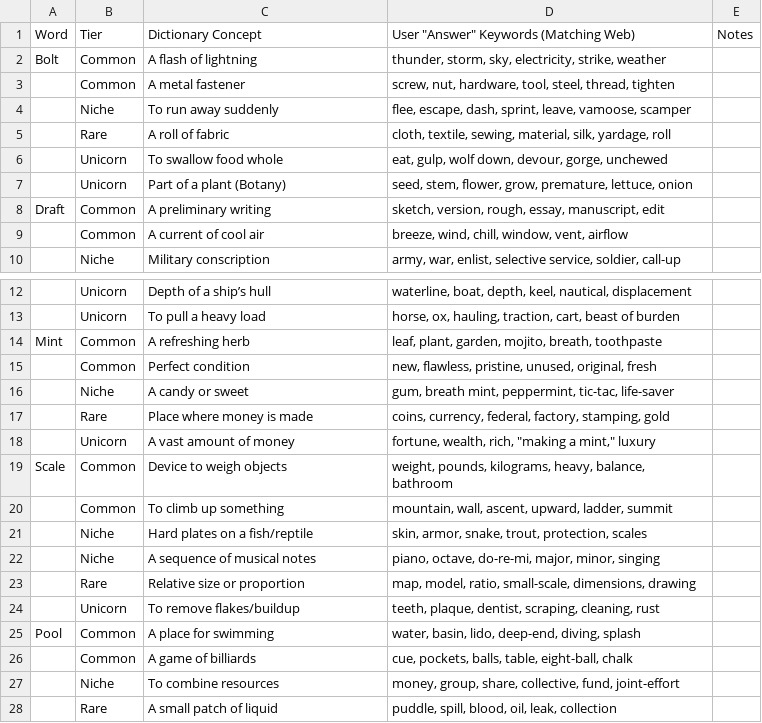
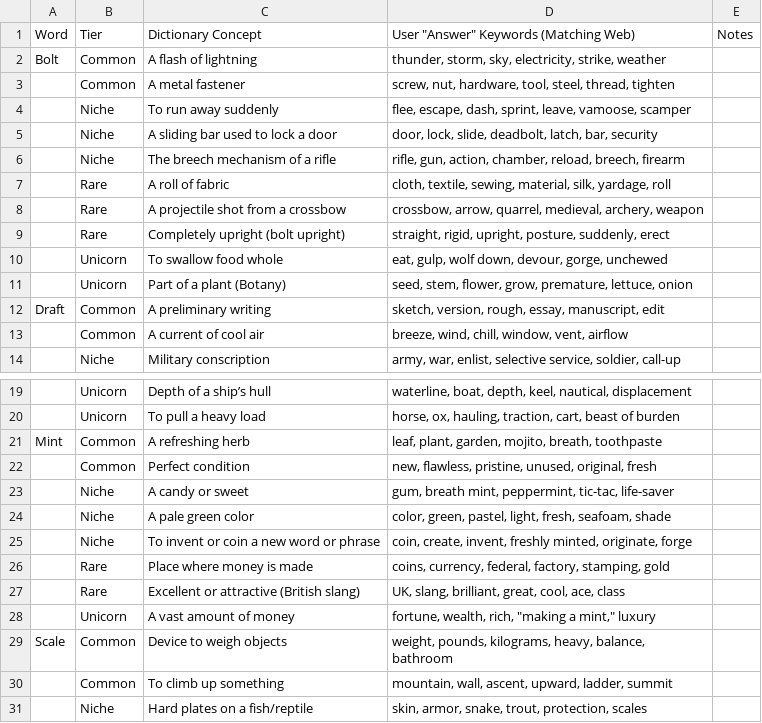
Before and after one commit to chas3stockwell/homonyms, a CSV file: Mapping Word Meanings for MVP - Mapping Word Meanings for MVP.csv, drawn as a sheet; only a part is shown, gaps mark what is left out; the shorter side is filled out with more unchanged rows; the diff covers the shown part only.

```diff
--- a/Mapping Word Meanings for MVP - Mapping Word Meanings for MVP.csv
+++ b/Mapping Word Meanings for MVP - Mapping Word Meanings for MVP.csv
@@ -4,3 +4,7 @@ Bolt,Common,A flash of lightning,"thunder, storm, sky, electricity, strike, weat
 ,Niche,To run away suddenly,"flee, escape, dash, sprint, leave, vamoose, scamper",
+,Niche,A sliding bar used to lock a door,"door, lock, slide, deadbolt, latch, bar, security",
+,Niche,The breech mechanism of a rifle,"rifle, gun, action, chamber, reload, breech, firearm",
 ,Rare,A roll of fabric,"cloth, textile, sewing, material, silk, yardage, roll",
+,Rare,A projectile shot from a crossbow,"crossbow, arrow, quarrel, medieval, archery, weapon",
+,Rare,Completely upright (bolt upright),"straight, rigid, upright, posture, suddenly, erect",
 ,Unicorn,To swallow food whole,"eat, gulp, wolf down, devour, gorge, unchewed",
@@ -16,3 +23,6 @@ Mint,Common,A refreshing herb,"leaf, plant, garden, mojito, breath, toothpaste",
 ,Niche,A candy or sweet,"gum, breath mint, peppermint, tic-tac, life-saver",
+,Niche,A pale green color,"color, green, pastel, light, fresh, seafoam, shade",
+,Niche,To invent or coin a new word or phrase,"coin, create, invent, freshly minted, originate, forge",
 ,Rare,Place where money is made,"coins, currency, federal, factory, stamping, gold",
+,Rare,Excellent or attractive (British slang),"UK, slang, brilliant, great, cool, ace, class",
 ,Unicorn,A vast amount of money,"fortune, wealth, rich, ""making a mint,"" luxury",
```
Also changed, not shown: 14 added rows elsewhere in this file, 3 other files.
